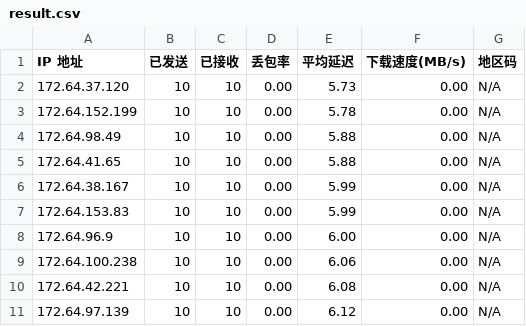
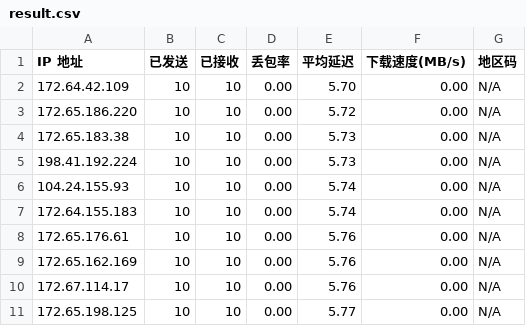
Before and after one commit to xsircn/TestSpeed, a CSV file: result.csv, drawn as a sheet.

```diff
--- a/result.csv
+++ b/result.csv
@@ -1,11 +1,11 @@
 IP 地址,已发送,已接收,丢包率,平均延迟,下载速度(MB/s),地区码
-172.64.37.120,10,10,0.00,5.73,0.00,N/A
-172.64.152.199,10,10,0.00,5.78,0.00,N/A
-172.64.98.49,10,10,0.00,5.88,0.00,N/A
-172.64.41.65,10,10,0.00,5.88,0.00,N/A
-172.64.38.167,10,10,0.00,5.99,0.00,N/A
-172.64.153.83,10,10,0.00,5.99,0.00,N/A
-172.64.96.9,10,10,0.00,6.00,0.00,N/A
-172.64.100.238,10,10,0.00,6.06,0.00,N/A
-172.64.42.221,10,10,0.00,6.08,0.00,N/A
-172.64.97.139,10,10,0.00,6.12,0.00,N/A
+172.64.42.109,10,10,0.00,5.70,0.00,N/A
+172.65.186.220,10,10,0.00,5.72,0.00,N/A
+172.65.183.38,10,10,0.00,5.73,0.00,N/A
+198.41.192.224,10,10,0.00,5.73,0.00,N/A
+104.24.155.93,10,10,0.00,5.74,0.00,N/A
+172.64.155.183,10,10,0.00,5.74,0.00,N/A
+172.65.176.61,10,10,0.00,5.76,0.00,N/A
+172.65.162.169,10,10,0.00,5.76,0.00,N/A
+172.67.114.17,10,10,0.00,5.76,0.00,N/A
+172.65.198.125,10,10,0.00,5.77,0.00,N/A
```
Also changed, not shown: 1 other file.
